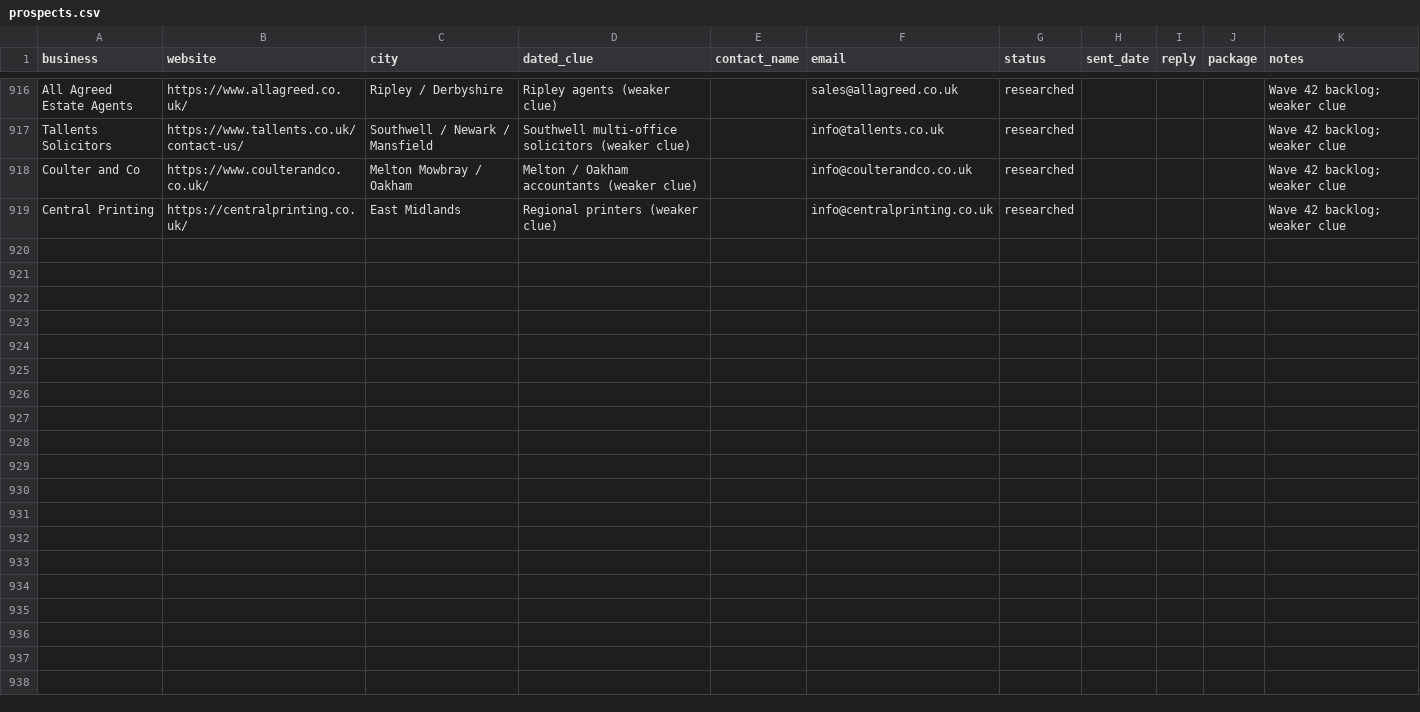
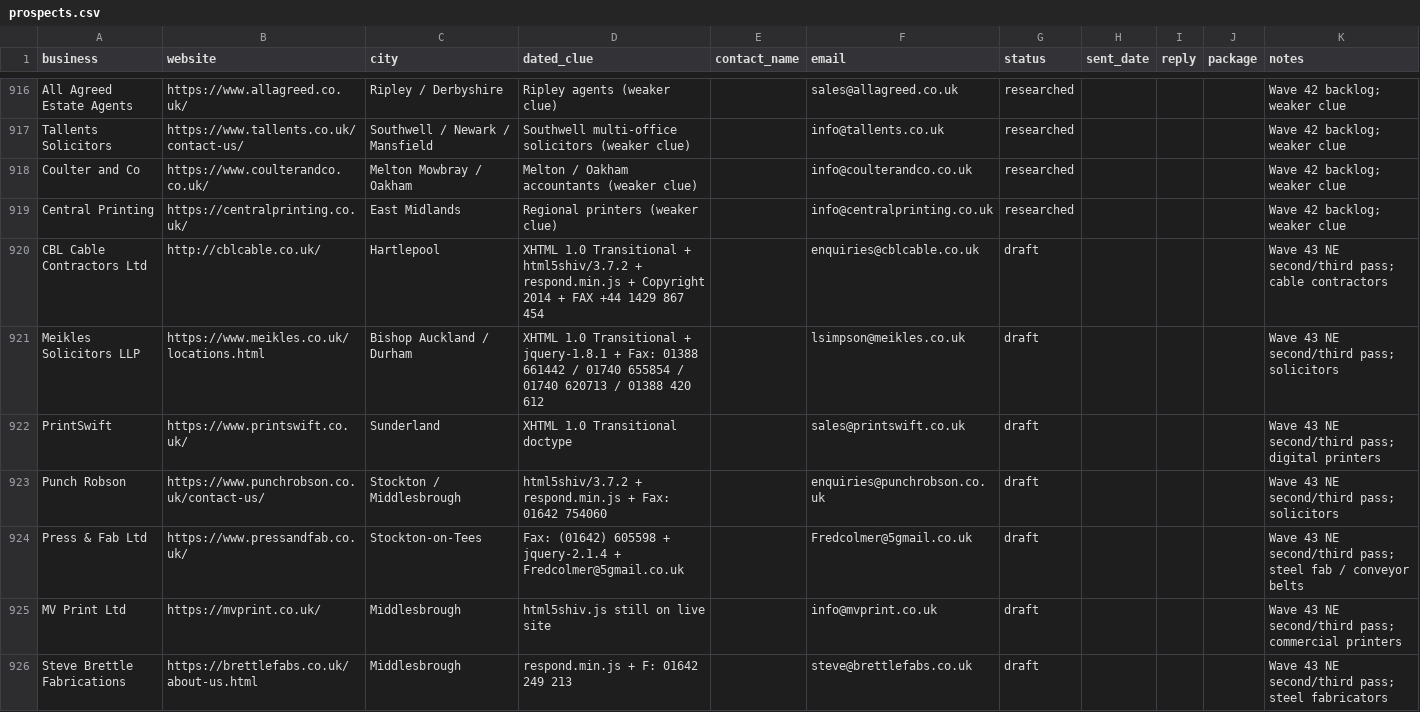
Before and after one commit to menacesahota/roguemodern, a CSV file: outreach/prospects.csv, drawn as a sheet; only a part is shown, gaps mark what is left out; the diff covers the shown part only; the diff names each change by its address in the sheet, - before the commit and + after, or states it on an @@ line.

```diff
--- a/outreach/prospects.csv
+++ b/outreach/prospects.csv
+row 920: CBL Cable Contractors Ltd | http://cblcable.co.uk/ | Hartlepool | XHTML 1.0 Transitional + html5shiv/3.7.2 + respond.min.js + Copyright 2014 + FAX +44 1429 867 454 |  | enquiries@cblcable.co.uk | draft |  |  |  | Wave 43 NE second/third pass; cable contractors
+row 921: Meikles Solicitors LLP | https://www.meikles.co.uk/locations.html | Bishop Auckland / Durham | XHTML 1.0 Transitional + jquery-1.8.1 + Fax: 01388 661442 / 01740 655854 / 01740 620713 / 01388 420 612 |  | lsimpson@meikles.co.uk | draft |  |  |  | Wave 43 NE second/third pass; solicitors
+row 922: PrintSwift | https://www.printswift.co.uk/ | Sunderland | XHTML 1.0 Transitional doctype |  | sales@printswift.co.uk | draft |  |  |  | Wave 43 NE second/third pass; digital printers
+row 923: Punch Robson | https://www.punchrobson.co.uk/contact-us/ | Stockton / Middlesbrough | html5shiv/3.7.2 + respond.min.js + Fax: 01642 754060 |  | enquiries@punchrobson.co.uk | draft |  |  |  | Wave 43 NE second/third pass; solicitors
+row 924: Press & Fab Ltd | https://www.pressandfab.co.uk/ | Stockton-on-Tees | Fax: (01642) 605598 + jquery-2.1.4 + Fredcolmer@5gmail.co.uk |  | Fredcolmer@5gmail.co.uk | draft |  |  |  | Wave 43 NE second/third pass; steel fab / conveyor belts
+row 925: MV Print Ltd | https://mvprint.co.uk/ | Middlesbrough | html5shiv.js still on live site |  | info@mvprint.co.uk | draft |  |  |  | Wave 43 NE second/third pass; commercial printers
+row 926: Steve Brettle Fabrications | https://brettlefabs.co.uk/about-us.html | Middlesbrough | respond.min.js + F: 01642 249 213 |  | steve@brettlefabs.co.uk | draft |  |  |  | Wave 43 NE second/third pass; steel fabricators
```
Also changed, not shown: 18 added rows elsewhere in this file, 2 other files.
